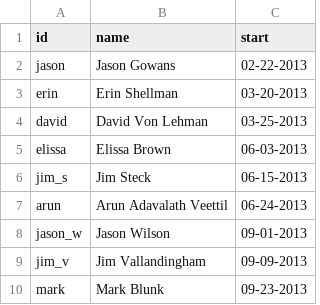
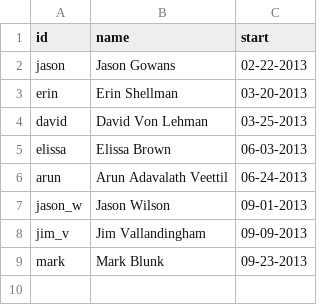
Before and after one commit to Nordstrom/novo-nordisk-talk, a CSV file: slides/timeline/data/starts.csv, drawn as a sheet; the diff names each change by its address in the sheet, - before the commit and + after, or states it on an @@ line.

```diff
--- a/slides/timeline/data/starts.csv
+++ b/slides/timeline/data/starts.csv
-row 6: jim_s | Jim Steck | 06-15-2013
```
Also changed, not shown: slides/team_skills/data.csv, 21 other files.
